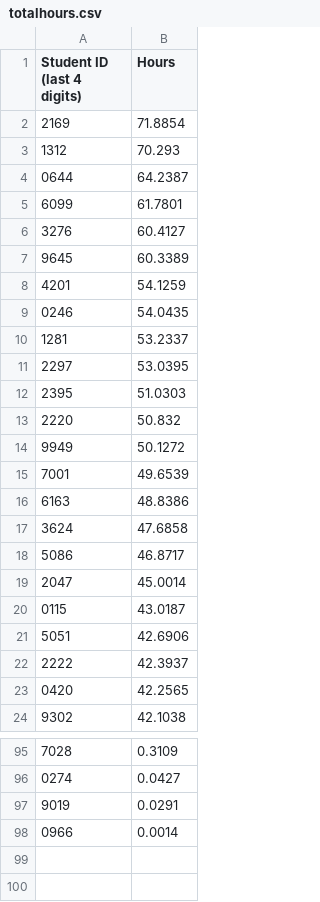
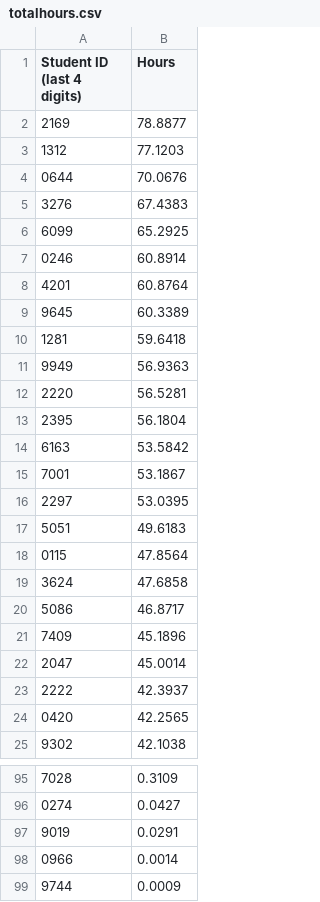
Before and after one commit to Team3128/2018-19-attendance-data, a CSV file: totalhours.csv, drawn as a sheet; only a part is shown, gaps mark what is left out; the diff covers the shown part only.

Commit message:
2019-01-21: Total Hours

```diff
--- a/totalhours.csv
+++ b/totalhours.csv
@@ -1,22 +1,23 @@
 Student ID (last 4 digits), Hours
-2169,71.8854
-1312,70.293
-0644,64.2387
-6099,61.7801
-3276,60.4127
+2169,78.8877
+1312,77.1203
+0644,70.0676
+3276,67.4383
+6099,65.2925
+0246,60.8914
+4201,60.8764
 9645,60.3389
-4201,54.1259
-0246,54.0435
-1281,53.2337
+1281,59.6418
+9949,56.9363
+2220,56.5281
+2395,56.1804
+6163,53.5842
+7001,53.1867
 2297,53.0395
-2395,51.0303
-2220,50.832
-9949,50.1272
-7001,49.6539
-6163,48.8386
+5051,49.6183
+0115,47.8564
 3624,47.6858
 5086,46.8717
+7409,45.1896
 2047,45.0014
-0115,43.0187
-5051,42.6906
 2222,42.3937
@@ -98 +98,2 @@ Student ID (last 4 digits), Hours
 0966,0.0014
+9744,0.0009
```
Also changed, not shown: 5 added rows, 6 removed rows and 1 edited cell elsewhere in this file.
